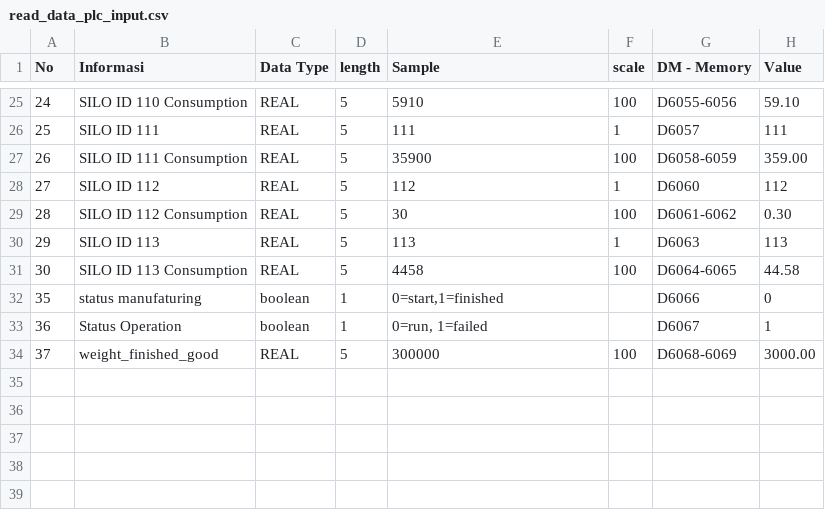
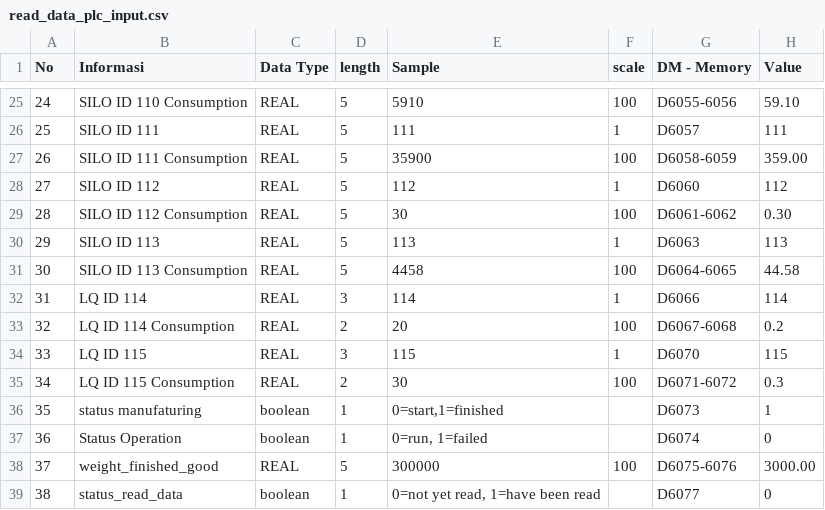
Before and after one commit to saptadi73/Middleware-PLC-SCADA-Odoo, a CSV file: app/reference/read_data_plc_input.csv, drawn as a sheet; only a part is shown, gaps mark what is left out.

Commit message:
Perubahan mapping data dan ada handshaking pembacaan memory

```diff
--- a/app/reference/read_data_plc_input.csv
+++ b/app/reference/read_data_plc_input.csv
@@ -31,4 +31,9 @@ No,Informasi,Data Type,length,Sample,scale,DM - Memory,Value
 30,SILO ID 113 Consumption,REAL,5,4458,100,D6064-6065,44.58
-35,status manufaturing,boolean,1,"0=start,1=finished",,D6066,0
-36,Status Operation,boolean,1,"0=run, 1=failed",,D6067,1
-37,weight_finished_good,REAL,5,300000,100,D6068-6069,3000.00
+31,LQ ID 114,REAL,3,114,1,D6066,114
+32,LQ ID 114 Consumption,REAL,2,20,100,D6067-6068,0.2
+33,LQ ID 115,REAL,3,115,1,D6070,115
+34,LQ ID 115 Consumption,REAL,2,30,100,D6071-6072,0.3
+35,status manufaturing,boolean,1,"0=start,1=finished",,D6073,1
+36,Status Operation,boolean,1,"0=run, 1=failed",,D6074,0
+37,weight_finished_good,REAL,5,300000,100,D6075-6076,3000.00
+38,status_read_data,boolean,1,"0=not yet read, 1=have been read",,D6077,0
```
Also changed, not shown: app/reference/equipment_failure_input.csv, 35 other files.
